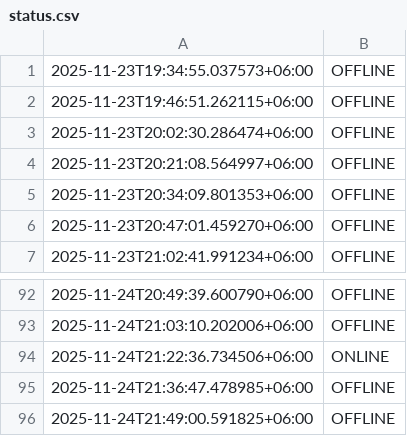
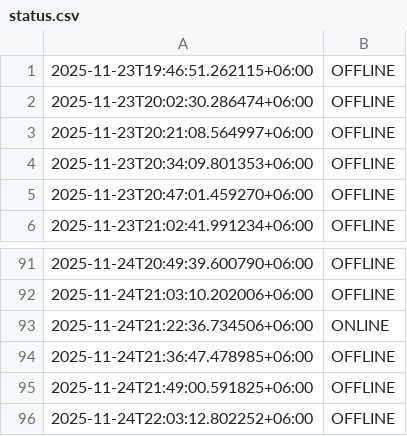
Before and after one commit to akashrahman-me/fiverr-status-monitor, a CSV file: status.csv, drawn as a sheet; only a part is shown, gaps mark what is left out.

```diff
--- a/status.csv
+++ b/status.csv
@@ -1,2 +1 @@
-2025-11-23T19:34:55.037573+06:00,OFFLINE
 2025-11-23T19:46:51.262115+06:00,OFFLINE
@@ -96 +95,2 @@
 2025-11-24T21:49:00.591825+06:00,OFFLINE
+2025-11-24T22:03:12.802252+06:00,OFFLINE
```
Also changed, not shown: 1 other file.
